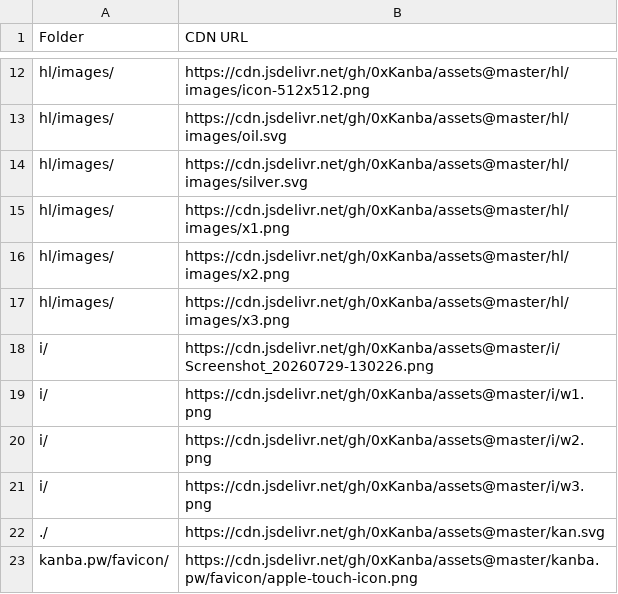
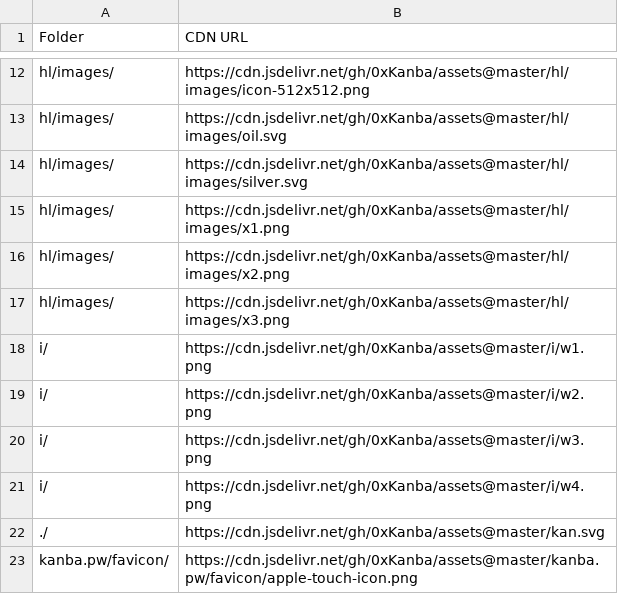
Before and after one commit to 0xKanba/assets, a CSV file: links.csv, drawn as a sheet; only a part is shown, gaps mark what is left out.

```diff
--- a/links.csv
+++ b/links.csv
@@ -17,3 +17,2 @@ Folder,CDN URL
 "hl/images/","https://cdn.jsdelivr.net/gh/0xKanba/assets@master/hl/images/x3.png"
-"i/","https://cdn.jsdelivr.net/gh/0xKanba/assets@master/i/Screenshot_20260729-130226.png"
 "i/","https://cdn.jsdelivr.net/gh/0xKanba/assets@master/i/w1.png"
@@ -21,2 +20,3 @@ Folder,CDN URL
 "i/","https://cdn.jsdelivr.net/gh/0xKanba/assets@master/i/w3.png"
+"i/","https://cdn.jsdelivr.net/gh/0xKanba/assets@master/i/w4.png"
 "./","https://cdn.jsdelivr.net/gh/0xKanba/assets@master/kan.svg"
```
